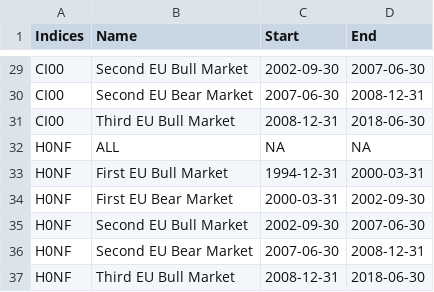
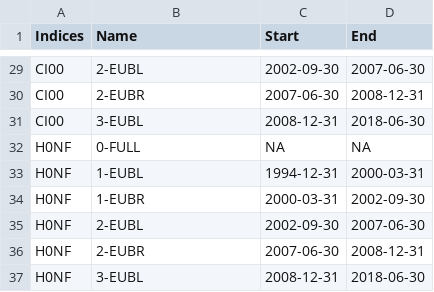
Before and after one commit to halfnet/BacktestWeb, a CSV file: periods.csv, drawn as a sheet; only a part is shown, gaps mark what is left out; the diff covers the shown part only.

```diff
--- a/periods.csv
+++ b/periods.csv
@@ -29,9 +29,9 @@
-"CI00","Second EU Bull Market",2002-09-30,2007-06-30
-"CI00","Second EU Bear Market",2007-06-30,2008-12-31
-"CI00","Third EU Bull Market",2008-12-31,2018-06-30
-"H0NF","ALL",NA,NA
-"H0NF","First EU Bull Market",1994-12-31,2000-03-31
-"H0NF","First EU Bear Market",2000-03-31,2002-09-30
-"H0NF","Second EU Bull Market",2002-09-30,2007-06-30
-"H0NF","Second EU Bear Market",2007-06-30,2008-12-31
-"H0NF","Third EU Bull Market",2008-12-31,2018-06-30
+"CI00","2-EUBL",2002-09-30,2007-06-30
+"CI00","2-EUBR",2007-06-30,2008-12-31
+"CI00","3-EUBL",2008-12-31,2018-06-30
+"H0NF","0-FULL",NA,NA
+"H0NF","1-EUBL",1994-12-31,2000-03-31
+"H0NF","1-EUBR",2000-03-31,2002-09-30
+"H0NF","2-EUBL",2002-09-30,2007-06-30
+"H0NF","2-EUBR",2007-06-30,2008-12-31
+"H0NF","3-EUBL",2008-12-31,2018-06-30
```
Also changed, not shown: 27 edited cells elsewhere in this file, indices.csv, parameters.csv, 17 other files.
